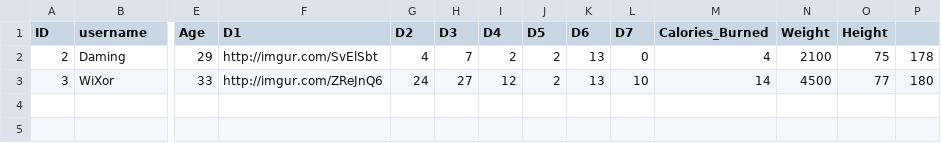
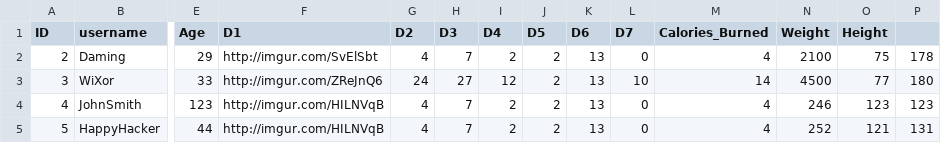
Before and after one commit to daming-lu/FitnessManager, a TSV file: data_HisTrainees.tsv, drawn as a sheet; only a part is shown, gaps mark what is left out; rows hold the shown columns only; the diff names each change by its address in the sheet, - before the commit and + after, or states it on an @@ line.

```diff
--- a/data_HisTrainees.tsv
+++ b/data_HisTrainees.tsv
+row 4: 4 | JohnSmith | 123 | http://imgur.com/HILNVqB | 4 | 7 | 2 | 2 | 13 | 0 | 4 | 246 | 123 | 123
+row 5: 5 | HappyHacker | 44 | http://imgur.com/HILNVqB | 4 | 7 | 2 | 2 | 13 | 0 | 4 | 252 | 121 | 131
```
Also changed, not shown: 13 other files.
